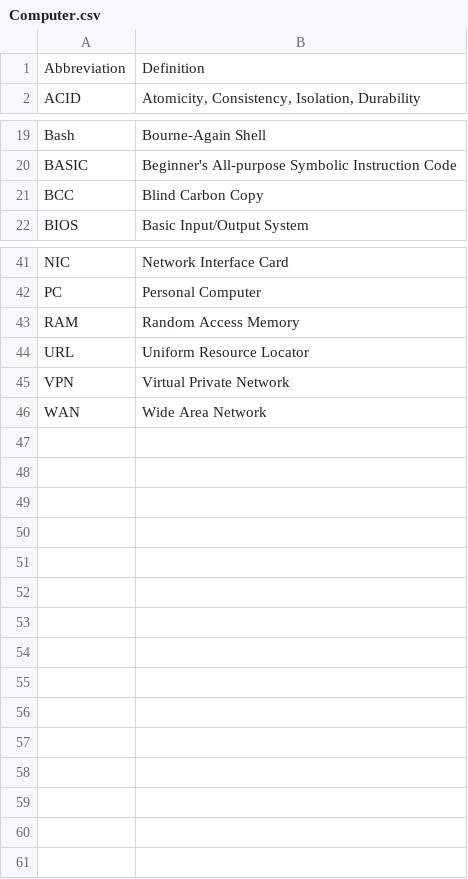
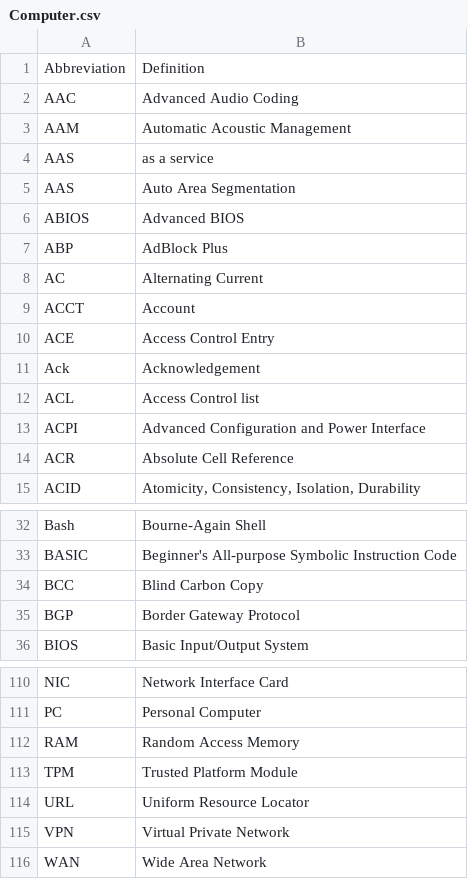
Before and after one commit to fleschutz/talk2windows, a CSV file: data/abbr/Computer.csv, drawn as a sheet; only a part is shown, gaps mark what is left out; the diff covers the shown part only.

```diff
--- a/data/abbr/Computer.csv
+++ b/data/abbr/Computer.csv
@@ -1,2 +1,15 @@
 Abbreviation,Definition
+AAC,Advanced Audio Coding
+AAM,Automatic Acoustic Management
+AAS,as a service
+AAS,Auto Area Segmentation
+ABIOS,Advanced BIOS
+ABP,AdBlock Plus
+AC,Alternating Current
+ACCT,Account
+ACE,Access Control Entry
+Ack,Acknowledgement
+ACL,Access Control list
+ACPI,Advanced Configuration and Power Interface
+ACR,Absolute Cell Reference
 ACID,"Atomicity, Consistency, Isolation, Durability"
@@ -21,2 +34,3 @@ BASIC,Beginner's All-purpose Symbolic Instruction Code
 BCC,Blind Carbon Copy
+BGP,Border Gateway Protocol
 BIOS,Basic Input/Output System
@@ -43,2 +112,3 @@ PC,Personal Computer
 RAM,Random Access Memory
+TPM,Trusted Platform Module
 URL,Uniform Resource Locator
```
Also changed, not shown: 55 added rows elsewhere in this file, data/abbr/Organizations.csv.
